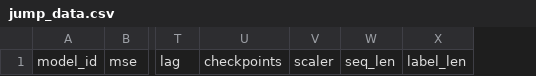
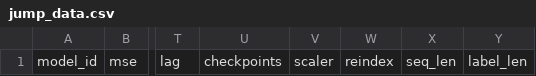
Before and after one commit to Jack251970/Time-Series-Library, a CSV file: data/jump_data.csv, drawn as a sheet; only a part is shown, gaps mark what is left out; the diff names each change by its address in the sheet, - before the commit and + after, or states it on an @@ line.

```diff
--- a/data/jump_data.csv
+++ b/data/jump_data.csv
+column W, row 1: reindex
```
Also changed, not shown: data/probability_forecast/data.csv, 12 other files.
